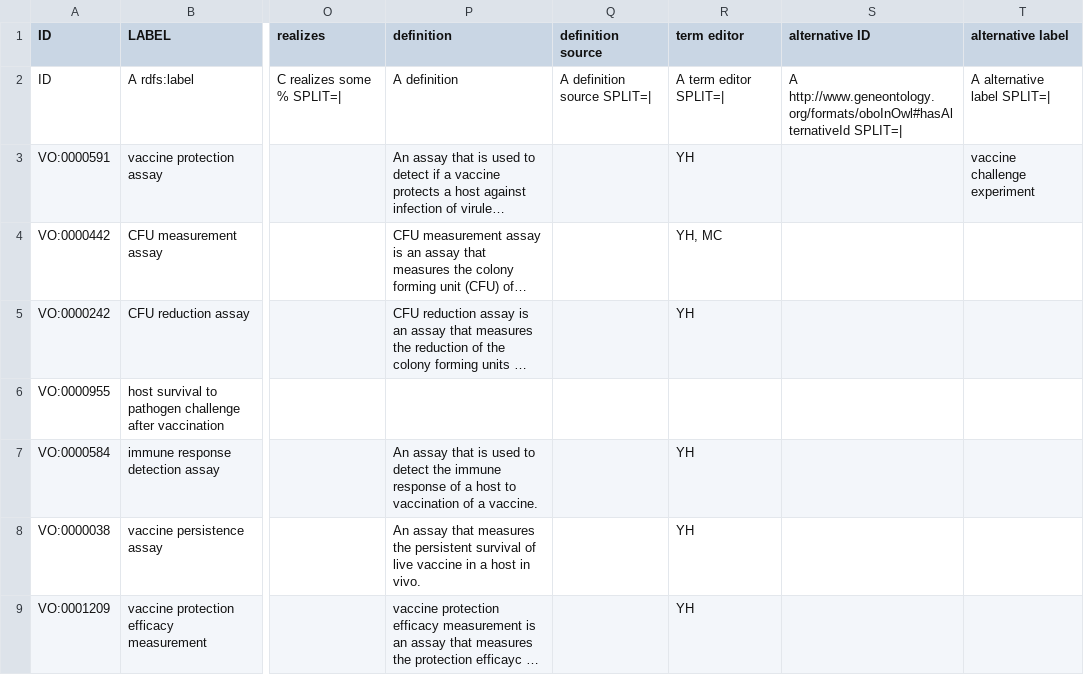
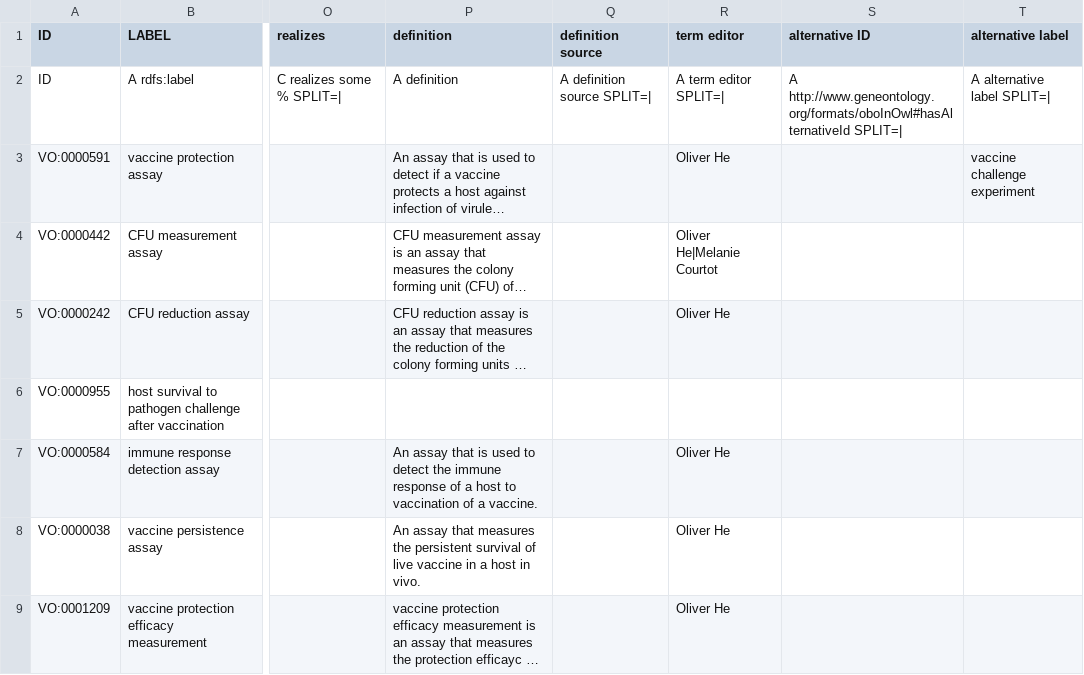
Before and after one commit to vaccineontology/VO, a CSV file: src/templates/process.csv, drawn as a sheet; only a part is shown, gaps mark what is left out; long unchanged cells end in …; the diff covers the shown part only; the diff names each change by its address in the sheet, - before the commit and + after, or states it on an @@ line.

```diff
--- a/src/templates/process.csv
+++ b/src/templates/process.csv
-R3 (term editor): YH
+R3 (term editor): Oliver He
-R4 (term editor): YH, MC
+R4 (term editor): Oliver He|Melanie Courtot
-R5 (term editor): YH
+R5 (term editor): Oliver He
-R7:R9 (term editor): YH
+R7:R9 (term editor): Oliver He
```
Also changed, not shown: 134 edited cells elsewhere in this file, src/templates/gene.csv, src/templates/individuals.csv, 14 other files.
